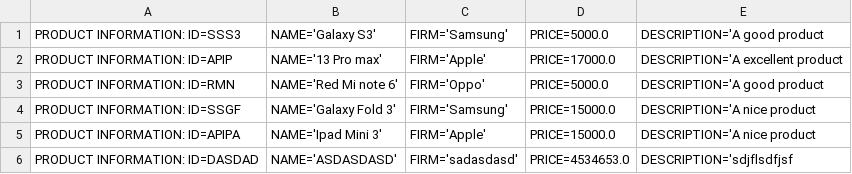
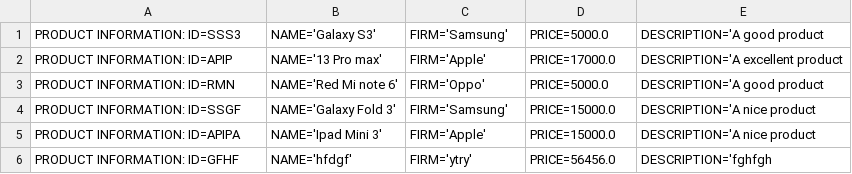
Before and after one commit to Thienduy0195/C0222G1_NguyenThienDuy_Module2, a CSV file: out/production/Module2/_ss17_io_binary_file_and_serialization/excercise/ss17_view/products.csv (was out/production/Module2/_ss17_io_binary_file_and_serialization/excercise/products.csv), drawn as a sheet; removed rows and columns are numbered as before the commit, all else as after; the diff names each change by its address in the sheet, - before the commit and + after, or states it on an @@ line.

```diff
--- a/out/production/Module2/_ss17_io_binary_file_and_serialization/excercise/products.csv
+++ b/out/production/Module2/_ss17_io_binary_file_and_serialization/excercise/ss17_view/products.csv
-row 6: PRODUCT INFORMATION: ID=DASDAD | NAME='ASDASDASD' | FIRM='sadasdasd' | PRICE=4534653.0 | DESCRIPTION='sdjflsdfjsf
+row 6: PRODUCT INFORMATION: ID=GFHF | NAME='hfdgf' | FIRM='ytry' | PRICE=56456.0 | DESCRIPTION='fghfgh
```
Also changed, not shown: src/_ss17_io_binary_file_and_serialization/excercise/ss17_view/products.csv, 45 other files.
